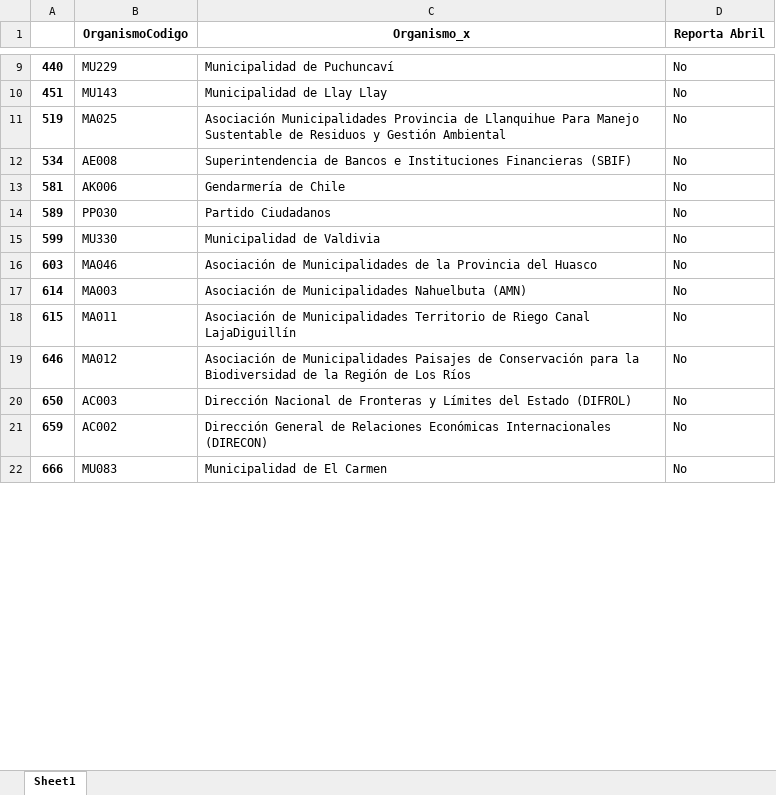
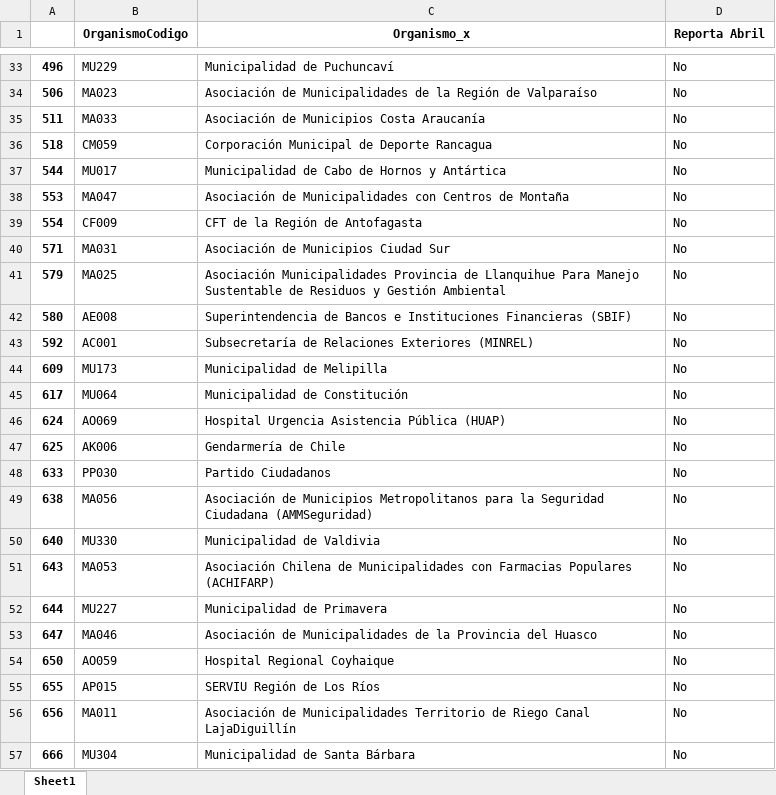
Before and after one commit to josemoragonzalez/PublicEmployment, an Excel workbook: noreportaron.xlsx, sheet Sheet1, drawn as a sheet; only a part is shown, gaps mark what is left out; values as stored, in another font and other column widths than the file's, no borders; removed rows and columns are numbered as before the commit, all else as after; the diff covers the shown part only; the diff names each change by its address in the sheet, - before the commit and + after, or states it on an @@ line.

```diff
--- a/noreportaron.xlsx (sheet Sheet1)
+++ b/noreportaron.xlsx (sheet Sheet1)
-A33: 440
+A33: 496
-row 10: 451 | MU143 | Municipalidad de Llay Llay | No
+row 34: 506 | MA023 | Asociación de Municipalidades de la Región de Valparaíso | No
+row 35: 511 | MA033 | Asociación de Municipios Costa Araucanía | No
+row 36: 518 | CM059 | Corporación Municipal de Deporte Rancagua | No
+row 37: 544 | MU017 | Municipalidad de Cabo de Hornos y Antártica | No
+row 38: 553 | MA047 | Asociación de Municipalidades con Centros de Montaña | No
+row 39: 554 | CF009 | CFT de la Región de Antofagasta | No
+row 40: 571 | MA031 | Asociación de Municipios Ciudad Sur | No
-A41: 519
+A41: 579
-A42: 534
+A42: 580
+row 43: 592 | AC001 | Subsecretaría de Relaciones Exteriores (MINREL) | No
+row 44: 609 | MU173 | Municipalidad de Melipilla | No
+row 45: 617 | MU064 | Municipalidad de Constitución | No
+row 46: 624 | AO069 | Hospital Urgencia Asistencia Pública (HUAP) | No
-A47: 581
+A47: 625
-A48: 589
+A48: 633
+row 49: 638 | MA056 | Asociación de Municipios Metropolitanos para la Seguridad Ciudadana (AMMSeguridad) | No
-A50: 599
+A50: 640
+row 51: 643 | MA053 | Asociación Chilena de Municipalidades con Farmacias Populares (ACHIFARP) | No
+row 52: 644 | MU227 | Municipalidad de Primavera | No
-A53: 603
+A53: 647
-row 17: 614 | MA003 | Asociación de Municipalidades Nahuelbuta (AMN) | No
-row 18: 615 | MA011 | Asociación de Municipalidades Territorio de Riego Canal LajaDiguillín | No
-row 19: 646 | MA012 | Asociación de Municipalidades Paisajes de Conservación para la Biodiversidad de la Región de Los Ríos | No
-B54 (OrganismoCodigo): AC003
+B54 (OrganismoCodigo): AO059
-C54 (Organismo_x): Dirección Nacional de Fronteras y Límites del Estado (DIFROL)
+C54 (Organismo_x): Hospital Regional Coyhaique
-row 21: 659 | AC002 | Dirección General de Relaciones Económicas Internacionales (DIRECON) | No
+row 55: 655 | AP015 | SERVIU Región de Los Ríos | No
+row 56: 656 | MA011 | Asociación de Municipalidades Territorio de Riego Canal LajaDiguillín | No
-B57 (OrganismoCodigo): MU083
+B57 (OrganismoCodigo): MU304
-C57 (Organismo_x): Municipalidad de El Carmen
+C57 (Organismo_x): Municipalidad de Santa Bárbara
```
Also changed, not shown: 37 added rows, 7 removed rows and 13 edited cells elsewhere in this sheet, peores.xlsx, temp.xlsx, 6 other files.
